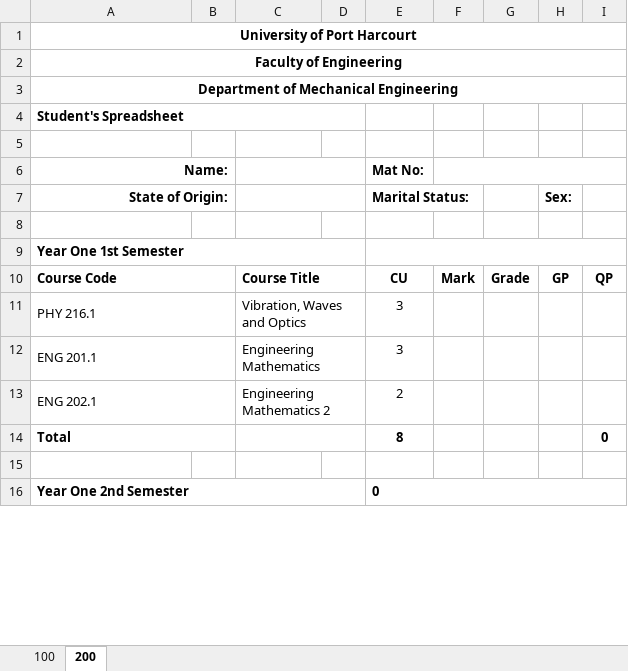
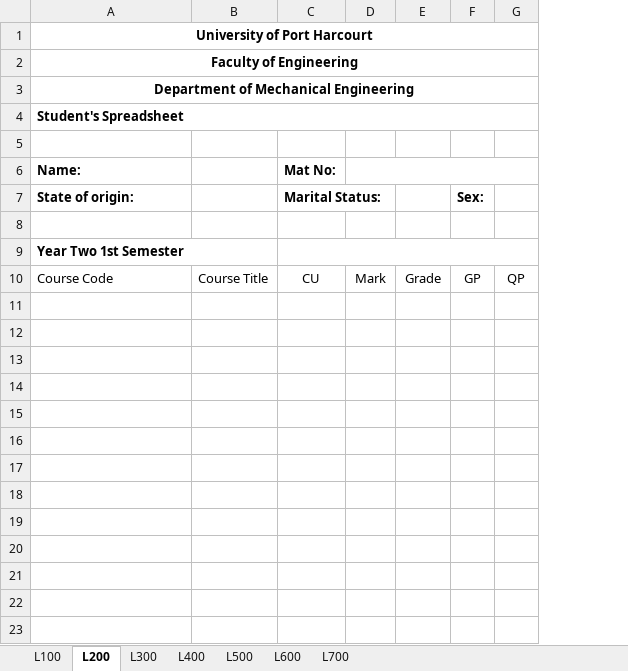
Before and after one commit to dozman99/excel-converter, an Excel workbook: static/excel/spreadsheet_template.xlsx, sheet L200, drawn as a sheet; only a part is shown; values as stored, in another font and other column widths than the file's, no borders; charts and pictures and table styles not drawn; removed rows and columns are numbered as before the commit, all else as after; the diff covers the shown part only; the diff names each change by its address in the sheet, - before the commit and + after, or states it on an @@ line.

Commit message:
Update spread sheet module
Template now uses a static skeleton (the tables are fixed sized in the
excel sheet)

```diff
--- a/static/excel/spreadsheet_template.xlsx (sheet L200)
+++ b/static/excel/spreadsheet_template.xlsx (sheet L200)
-sheet tab: 200
+sheet tab: L200
-sheet tab: 100
+sheet tab: L100
+sheet tab: L300
+sheet tab: L400
+sheet tab: L500
+sheet tab: L600
+sheet tab: L700
-column B, empty
-column D, empty
-A4:D4 merged
+A4:G4 merged
-A6:A7 alignment: right
+A6:A7 alignment: left
-A6:B6 merged
-C6:D6 merged
-A7 (Name:): State of Origin:
+A7 (Name:): State of origin:
-A7:B7 merged
-C7:D7 merged
-A9 (Name:): Year One 1st Semester
+A9 (Name:): Year Two 1st Semester
-A10 bold: on
+A10 bold: off
-A10:B10 merged
-B10 bold: on
+B10 bold: off
-C10:D10 merged
-C10:G10 bold: on
+C10:G10 bold: off
-row 11: PHY 216.1 |  | Vibration, Waves and Optics |  | 3
-row 12: ENG 201.1 |  | Engineering Mathematics |  | 3
-row 13: ENG 202.1 |  | Engineering Mathematics 2 |  | 2
-row 14: Total |  |  |  | 8 |  |  |  | 0
-row 12: Year One 2nd Semester |  |  |  | 0
+row 12: (empty)
-A16:D16 merged
-E16:I16 merged
+row 13: (empty)
+row 14: (empty)
+row 15: (empty)
+row 16: (empty)
+row 17: (empty)
+row 18: (empty)
+row 19: (empty)
+row 20: (empty)
+row 21: (empty)
+row 22: (empty)
+row 23: (empty)
```
Also changed, not shown: 18 added rows, 5 removed rows, 2 edited cells, cell formats and merged cells elsewhere in this sheet, formulas that keep their value, charts or pictures, 3 other files.
